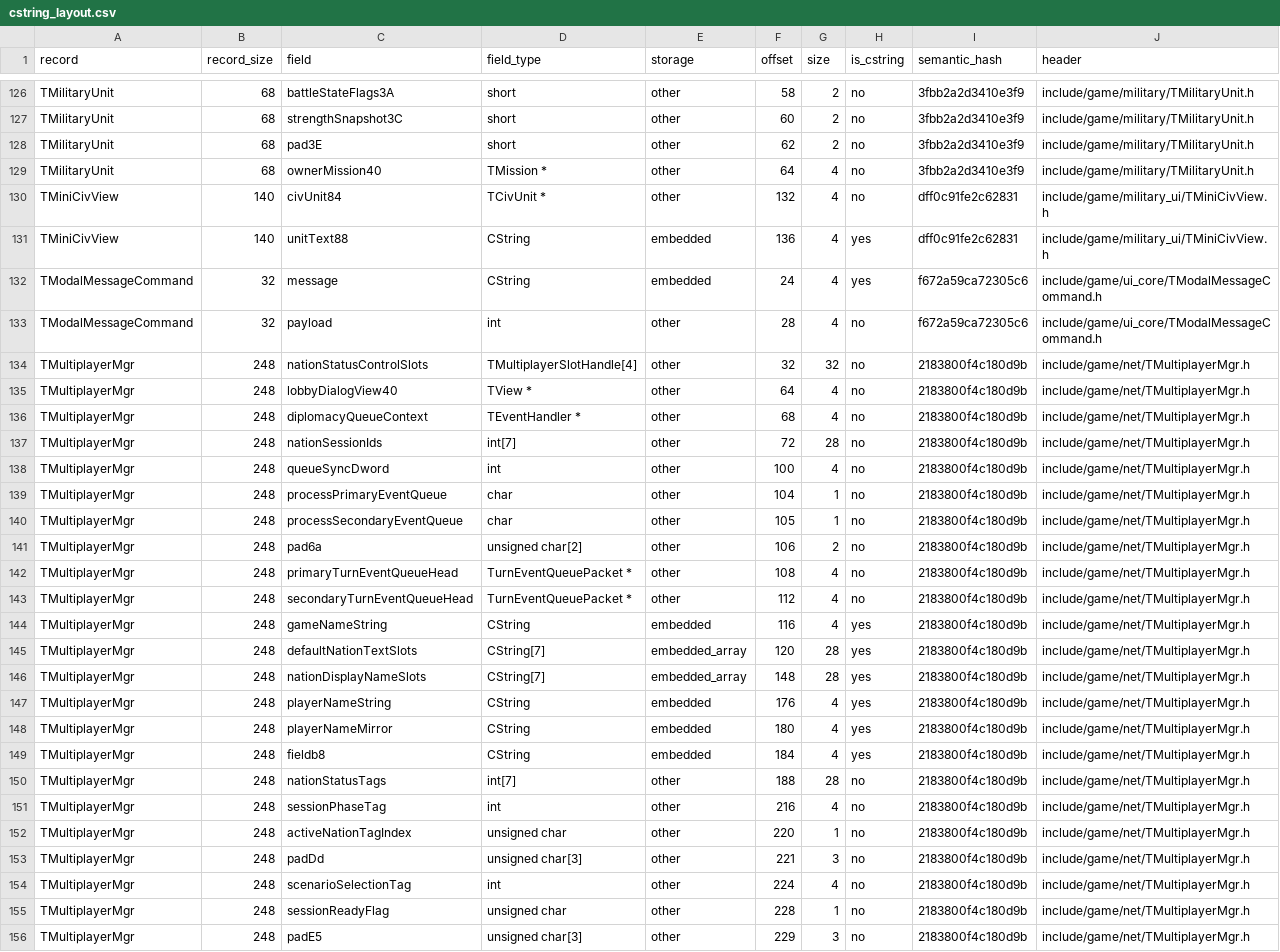
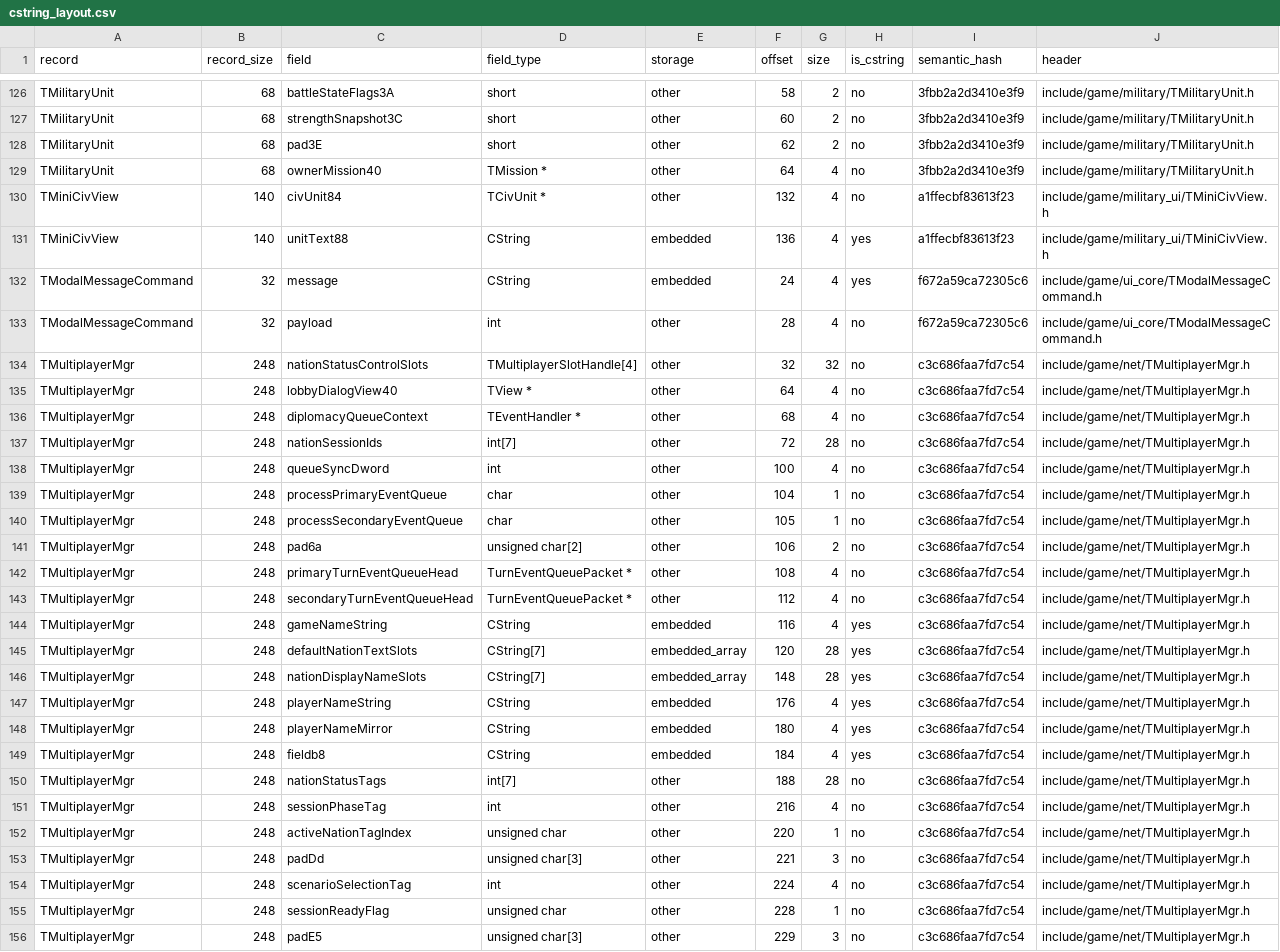
Before and after one commit to agluszak/imperialism-decomp, a CSV file: config/cstring_layout.csv, drawn as a sheet; only a part is shown, gaps mark what is left out; the diff covers the shown part only; the diff names each change by its address in the sheet, - before the commit and + after, or states it on an @@ line.

Commit message:
Resolve TEventHandler view-enabled field attribution
Resolve the sole production UNRESOLVED_FIELD_ATTRIBUTION marker by naming TEventHandler +0x08 viewEnabled and updating its source and runtime-test uses. Retail listings show the field as the TView/TWindow enable-actionability state across initialization, copying, show/hide, native edit visibility, and actionable checks. Refresh CString ownership hashes and the progress baseline; tracked reccmp metrics remain unchanged.

```diff
--- a/config/cstring_layout.csv
+++ b/config/cstring_layout.csv
-I130:I131 (semantic_hash): dff0c91fe2c62831
+I130:I131 (semantic_hash): a1ffecbf83613f23
-I134:I156 (semantic_hash): 2183800f4c180d9b
+I134:I156 (semantic_hash): c3c686faa7fd7c54
```
Also changed, not shown: 47 edited cells elsewhere in this file, 15 other files.
